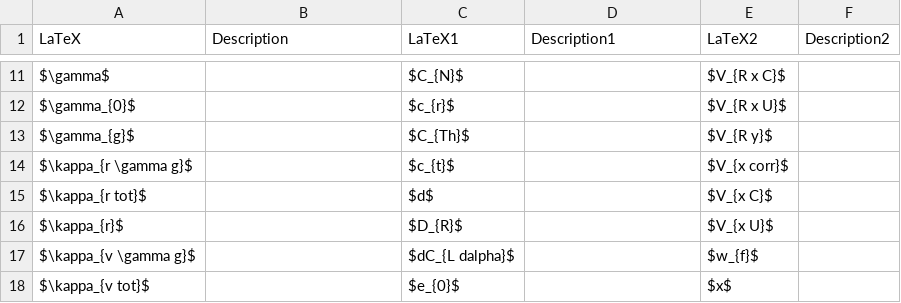
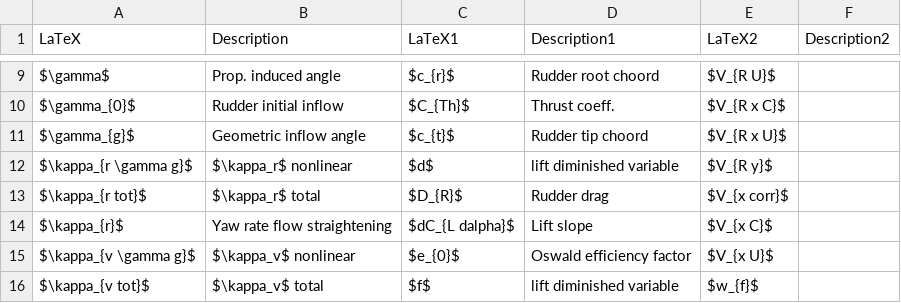
Before and after one commit to martinlarsalbert/System-identification-for-a-physically-correct-ship-manoeuvring-model-in-wind-conditions, a CSV file: tables/mathematical_model_kinetics.nomenclature.csv, drawn as a sheet; only a part is shown, gaps mark what is left out; addresses are those after the commit; the diff covers the shown part only; the diff names each change by its address in the sheet, - before the commit and + after, or states it on an @@ line.

```diff
--- a/tables/mathematical_model_kinetics.nomenclature.csv
+++ b/tables/mathematical_model_kinetics.nomenclature.csv
-B9 (Description): (empty)
+B9 (Description): Prop. induced angle
-C9 (LaTeX1): $C_{N}$
+C9 (LaTeX1): $c_{r}$
-D9 (Description1): (empty)
+D9 (Description1): Rudder root choord
-E9 (LaTeX2): $V_{R x C}$
+E9 (LaTeX2): $V_{R U}$
-B10 (Description): (empty)
+B10 (Description): Rudder initial inflow
-C10 (LaTeX1): $c_{r}$
+C10 (LaTeX1): $C_{Th}$
-D10 (Description1): (empty)
+D10 (Description1): Thrust coeff.
-E10 (LaTeX2): $V_{R x U}$
+E10 (LaTeX2): $V_{R x C}$
-B11 (Description): (empty)
+B11 (Description): Geometric inflow angle
-C11 (LaTeX1): $C_{Th}$
+C11 (LaTeX1): $c_{t}$
-D11 (Description1): (empty)
+D11 (Description1): Rudder tip choord
-E11 (LaTeX2): $V_{R y}$
+E11 (LaTeX2): $V_{R x U}$
-B12 (Description): (empty)
+B12 (Description): $\kappa_r$ nonlinear
-C12 (LaTeX1): $c_{t}$
+C12 (LaTeX1): $d$
-D12 (Description1): (empty)
+D12 (Description1): lift diminished variable
-E12 (LaTeX2): $V_{x corr}$
+E12 (LaTeX2): $V_{R y}$
-B13 (Description): (empty)
+B13 (Description): $\kappa_r$ total
-C13 (LaTeX1): $d$
+C13 (LaTeX1): $D_{R}$
-D13 (Description1): (empty)
+D13 (Description1): Rudder drag
-E13 (LaTeX2): $V_{x C}$
+E13 (LaTeX2): $V_{x corr}$
-B14 (Description): (empty)
+B14 (Description): Yaw rate flow straightening
-C14 (LaTeX1): $D_{R}$
+C14 (LaTeX1): $dC_{L dalpha}$
-D14 (Description1): (empty)
+D14 (Description1): Lift slope
-E14 (LaTeX2): $V_{x U}$
+E14 (LaTeX2): $V_{x C}$
-B15 (Description): (empty)
+B15 (Description): $\kappa_v$ nonlinear
-C15 (LaTeX1): $dC_{L dalpha}$
+C15 (LaTeX1): $e_{0}$
-D15 (Description1): (empty)
+D15 (Description1): Oswald efficiency factor
-E15 (LaTeX2): $w_{f}$
+E15 (LaTeX2): $V_{x U}$
-B16 (Description): (empty)
+B16 (Description): $\kappa_v$ total
-C16 (LaTeX1): $e_{0}$
+C16 (LaTeX1): $f$
-D16 (Description1): (empty)
+D16 (Description1): lift diminished variable
-E16 (LaTeX2): $x$
+E16 (LaTeX2): $w_{f}$
```
Also changed, not shown: 1 added row, 4 removed rows and 93 edited cells elsewhere in this file.
